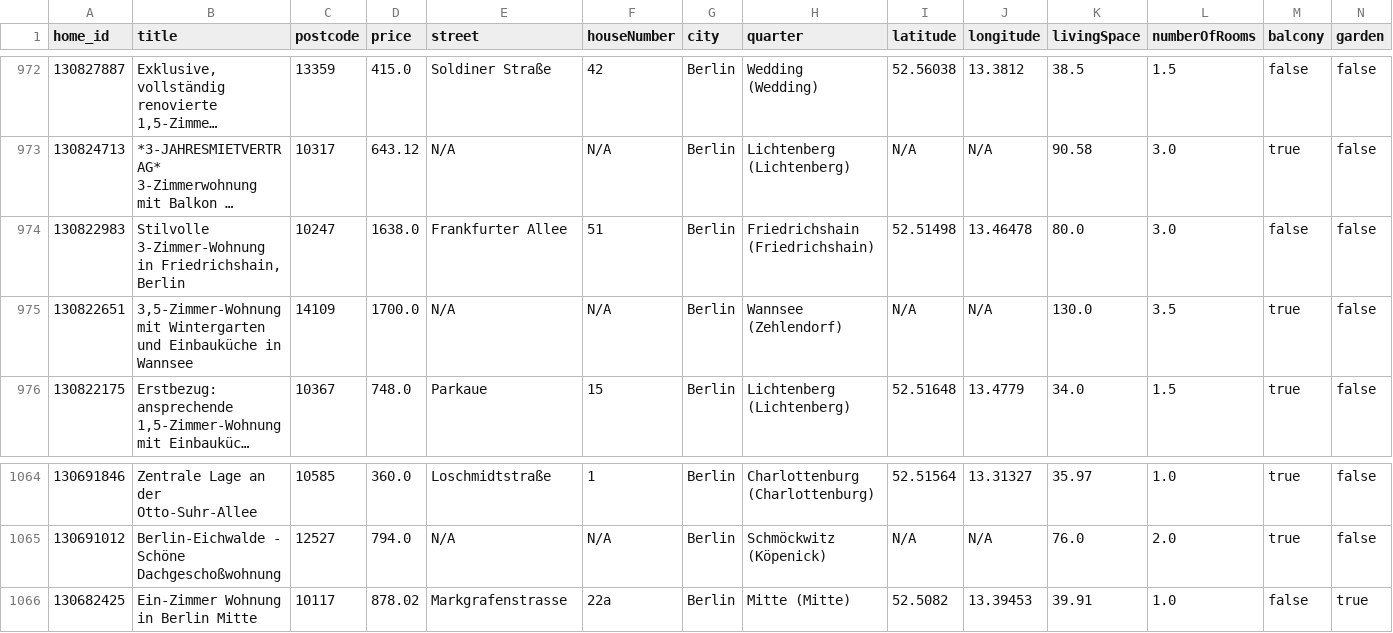
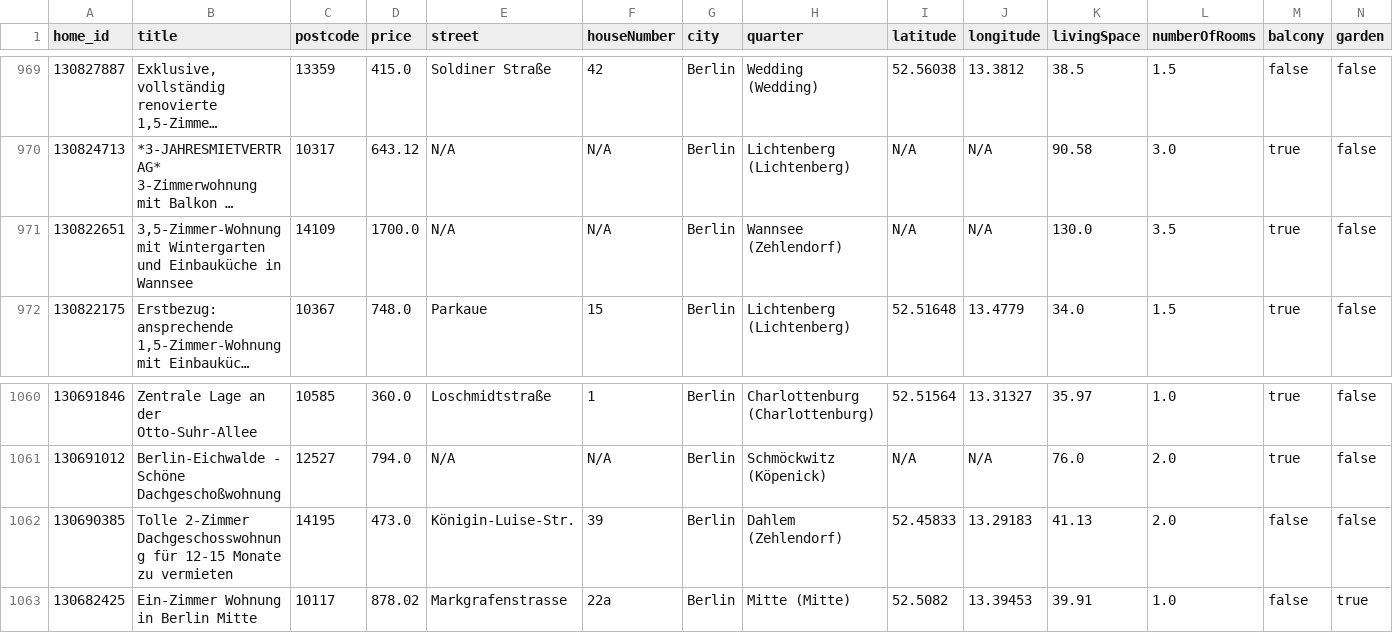
Before and after one commit to widadmogral/urutu-rent-home, a CSV file: listings.csv, drawn as a sheet; only a part is shown, gaps mark what is left out; long unchanged cells end in …; removed rows and columns are numbered as before the commit, all else as after; rows hold the shown columns only; the diff covers the shown part only; the diff names each change by its address in the sheet, - before the commit and + after, or states it on an @@ line.

```diff
--- a/listings.csv
+++ b/listings.csv
-row 974: 130822983 | Stilvolle 3-Zimmer-Wohnung in Friedrichshain, Berlin | 10247 | 1638.0 | Frankfurter Allee | 51 | Berlin | Friedrichshain (Friedrichshain) | 52.51498 | 13.46478 | 80.0 | 3.0 | false | false
+row 1062: 130690385 | Tolle 2-Zimmer Dachgeschosswohnung für 12-15 Monate zu vermieten | 14195 | 473.0 | Königin-Luise-Str. | 39 | Berlin | Dahlem (Zehlendorf) | 52.45833 | 13.29183 | 41.13 | 2.0 | false | false
```
Also changed, not shown: 3 added rows and 6 removed rows elsewhere in this file.
